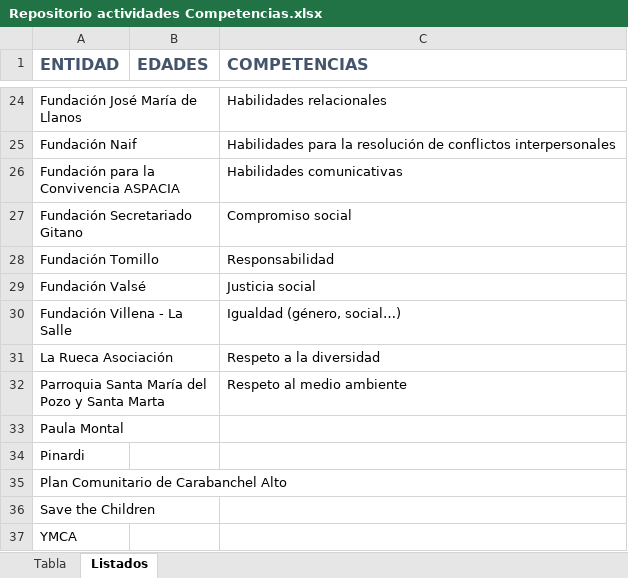
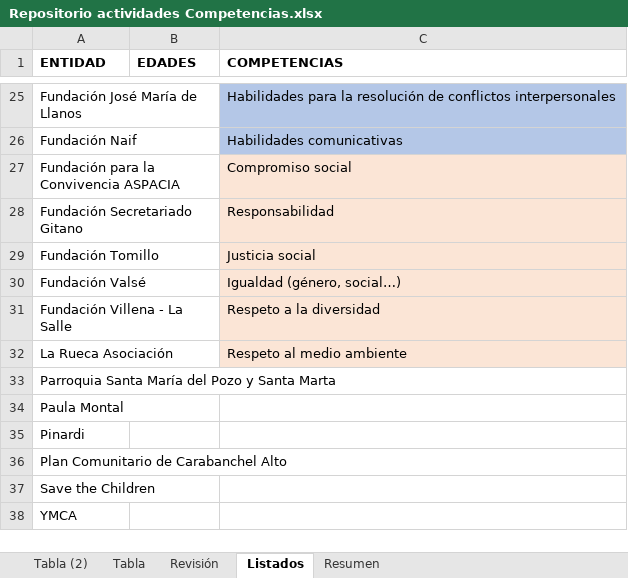
Before and after one commit to Jo3l/CaixaProinfancia, an Excel workbook: public/Repositorio actividades Competencias.xlsx, sheet Listados, drawn as a sheet; only a part is shown, gaps mark what is left out; values as stored, in another font and other column widths than the file's, no borders; addresses are those after the commit; the diff covers the shown part only; the diff names each change by its address in the sheet, - before the commit and + after, or states it on an @@ line.

```diff
--- a/public/Repositorio actividades Competencias.xlsx (sheet Listados)
+++ b/public/Repositorio actividades Competencias.xlsx (sheet Listados)
+sheet tab: Tabla (2)
+sheet tab: Revisión
+sheet tab: Resumen
-A1:C1 text colour: #44546A
+A1:C1 text colour: black, text size: smaller
-C25:C26 fill: none
+C25:C26 fill: #B4C7E7
-C25 (COMPETENCIAS): Habilidades relacionales
+C25 (COMPETENCIAS): Habilidades para la resolución de conflictos interpersonales
-C26 (COMPETENCIAS): Habilidades para la resolución de conflictos interpersonales
+C26 (COMPETENCIAS): Habilidades comunicativas
-C27 (COMPETENCIAS): Habilidades comunicativas
+C27 (COMPETENCIAS): Compromiso social
-C27:C32 fill: none
+C27:C32 fill: #FBE5D6
-C28 (COMPETENCIAS): Compromiso social
+C28 (COMPETENCIAS): Responsabilidad
-C29 (COMPETENCIAS): Responsabilidad
+C29 (COMPETENCIAS): Justicia social
-C30 (COMPETENCIAS): Justicia social
+C30 (COMPETENCIAS): Igualdad (género, social…)
-C31 (COMPETENCIAS): Igualdad (género, social…)
+C31 (COMPETENCIAS): Respeto a la diversidad
-C32 (COMPETENCIAS): Respeto a la diversidad
+C32 (COMPETENCIAS): Respeto al medio ambiente
-C33 (COMPETENCIAS): Respeto al medio ambiente
+C33 (COMPETENCIAS): (empty)
```
Also changed, not shown: 2 added rows, 1 removed row, 22 edited cells and cell formats elsewhere in this sheet, sheet Tabla, 13 other files.
